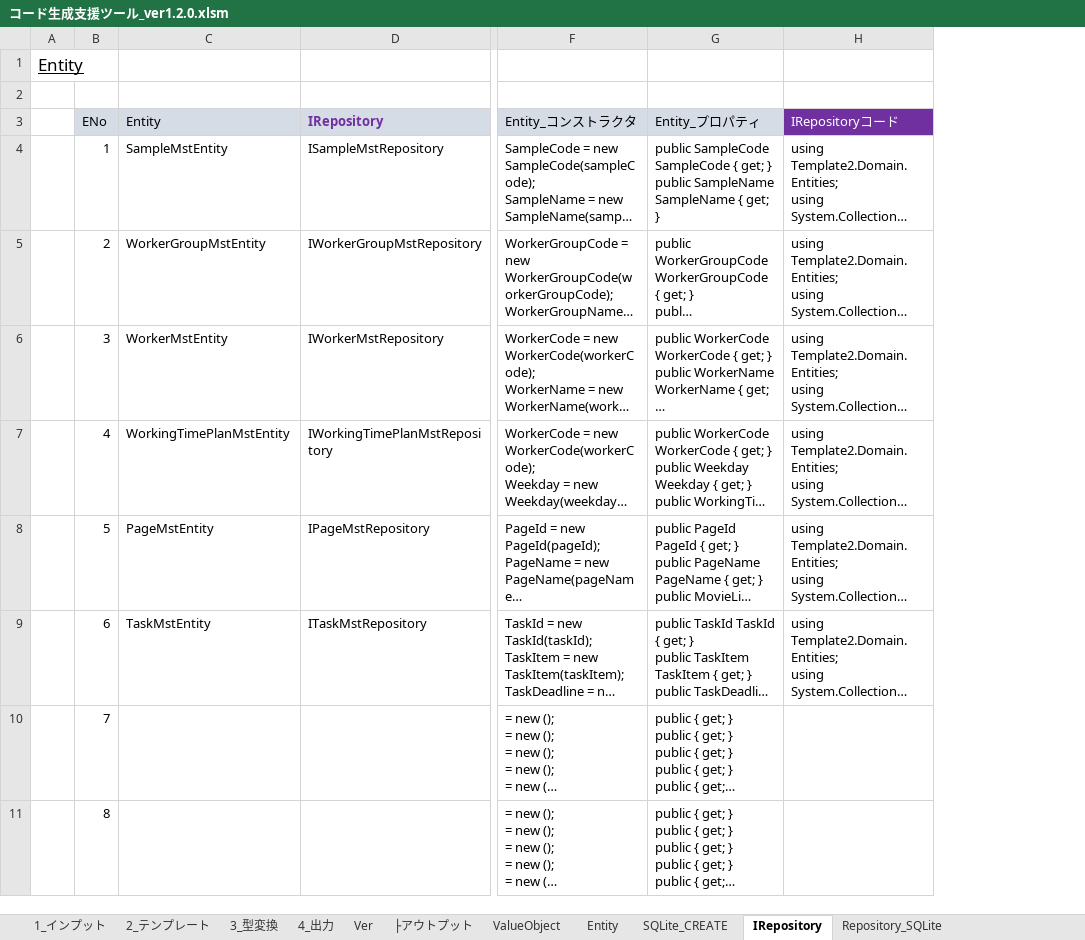
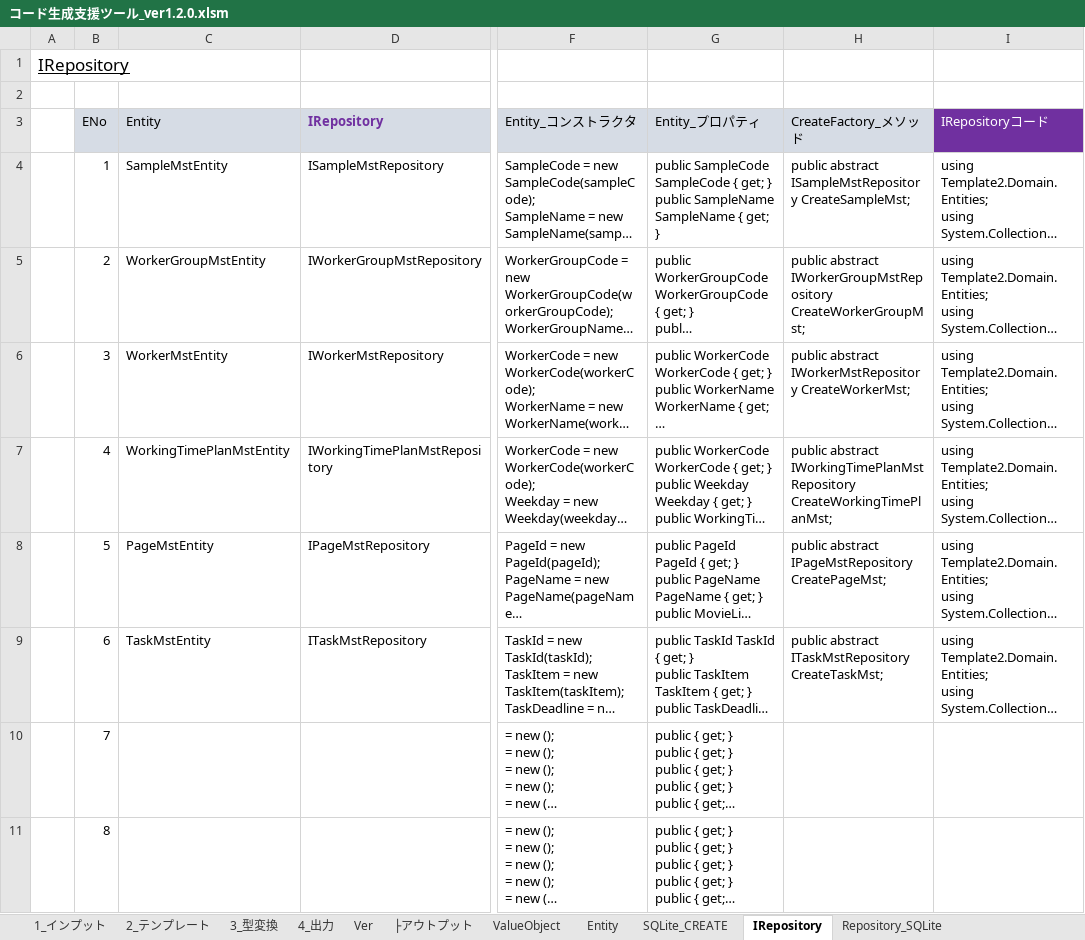
Before and after one commit to atman-33/template2-cs, an Excel workbook: tools/code-gen/コード生成支援ツール_ver1.2.0.xlsm, sheet IRepository, drawn as a sheet; only a part is shown, gaps mark what is left out; long unchanged cells end in …; values as stored, in another font and other column widths than the file's, no borders; table styles not drawn; removed rows and columns are numbered as before the commit, all else as after; the diff names each change by its address in the sheet, - before the commit and + after, or states it on an @@ line.

Commit message:
AbstractFactoryを適用

```diff
--- a/tools/code-gen/コード生成支援ツール_ver1.2.0.xlsm (sheet IRepository)
+++ b/tools/code-gen/コード生成支援ツール_ver1.2.0.xlsm (sheet IRepository)
-column A, row 1: Entity
+column A, row 1: IRepository
+column H (CreateFactory_メソッド), rows 4-9: public abstract ISampleMstRepository CreateSampleMst; | public abstract IWorkerGroupMstRepository CreateWorkerGroupMst; | public abstract IWorkerMstRepository CreateWorkerMst; | public abstract IWorkingTimePlanMstRepository CreateWorkingTimePlanMst; | public abstract IPageMstRepository CreatePageMst; | public abstract ITaskMstRepository CreateTaskMst;
```
Also changed, not shown: sheet 2_テンプレート, sheet Repository_SQLite, sheet 4_出力, sheet Ver, other sheet tabs, formulas that keep their value, 14 other files.
